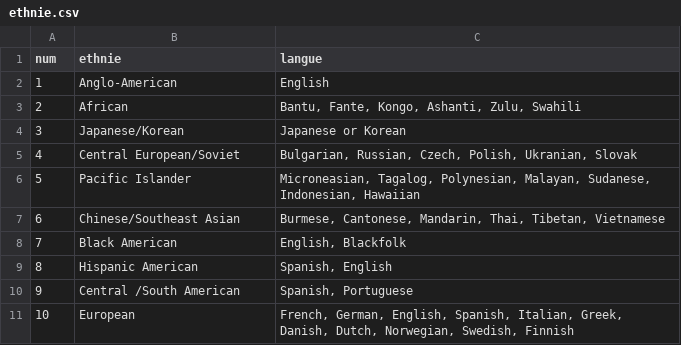
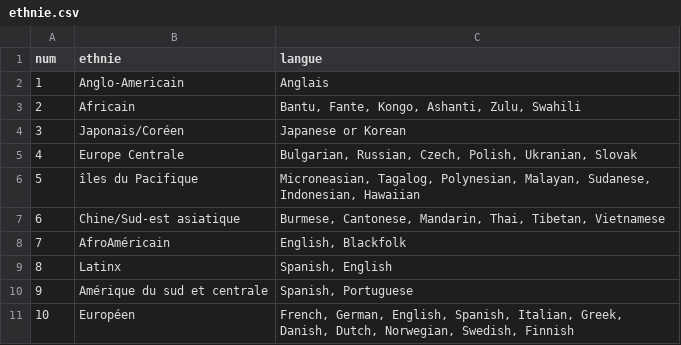
Before and after one commit to jiemji/Creator, a CSV file: ethnie.csv, drawn as a sheet.

```diff
--- a/ethnie.csv
+++ b/ethnie.csv
@@ -1,11 +1,11 @@
 num;ethnie;langue
-1;Anglo-American;English
-2;African;Bantu, Fante, Kongo, Ashanti, Zulu, Swahili
-3;Japanese/Korean;Japanese or Korean
-4;Central European/Soviet;Bulgarian, Russian, Czech, Polish, Ukranian, Slovak
-5;Pacific Islander;Microneasian, Tagalog, Polynesian, Malayan, Sudanese, Indonesian, Hawaiian
-6;Chinese/Southeast Asian;Burmese, Cantonese, Mandarin, Thai, Tibetan, Vietnamese
-7;Black American;English, Blackfolk
-8;Hispanic American;Spanish, English
-9;Central /South American;Spanish, Portuguese
-10;European;French, German, English, Spanish, Italian, Greek, Danish, Dutch, Norwegian, Swedish, Finnish
+1;Anglo-Americain;Anglais
+2;Africain;Bantu, Fante, Kongo, Ashanti, Zulu, Swahili
+3;Japonais/Coréen;Japanese or Korean
+4;Europe Centrale;Bulgarian, Russian, Czech, Polish, Ukranian, Slovak
+5;îles du Pacifique;Microneasian, Tagalog, Polynesian, Malayan, Sudanese, Indonesian, Hawaiian
+6;Chine/Sud-est asiatique;Burmese, Cantonese, Mandarin, Thai, Tibetan, Vietnamese
+7;AfroAméricain;English, Blackfolk
+8;Latinx;Spanish, English
+9;Amérique du sud et centrale;Spanish, Portuguese
+10;Européen;French, German, English, Spanish, Italian, Greek, Danish, Dutch, Norwegian, Swedish, Finnish
```
Also changed, not shown: 3 other files.
